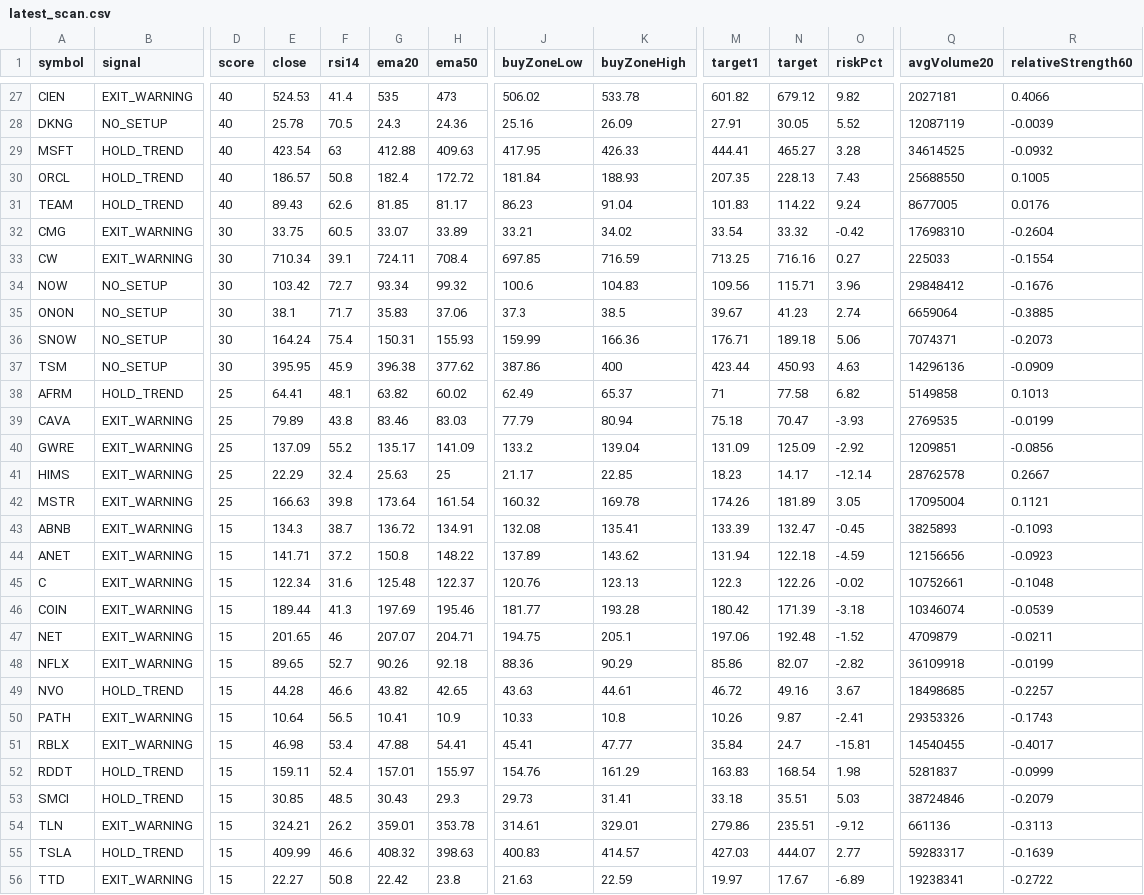
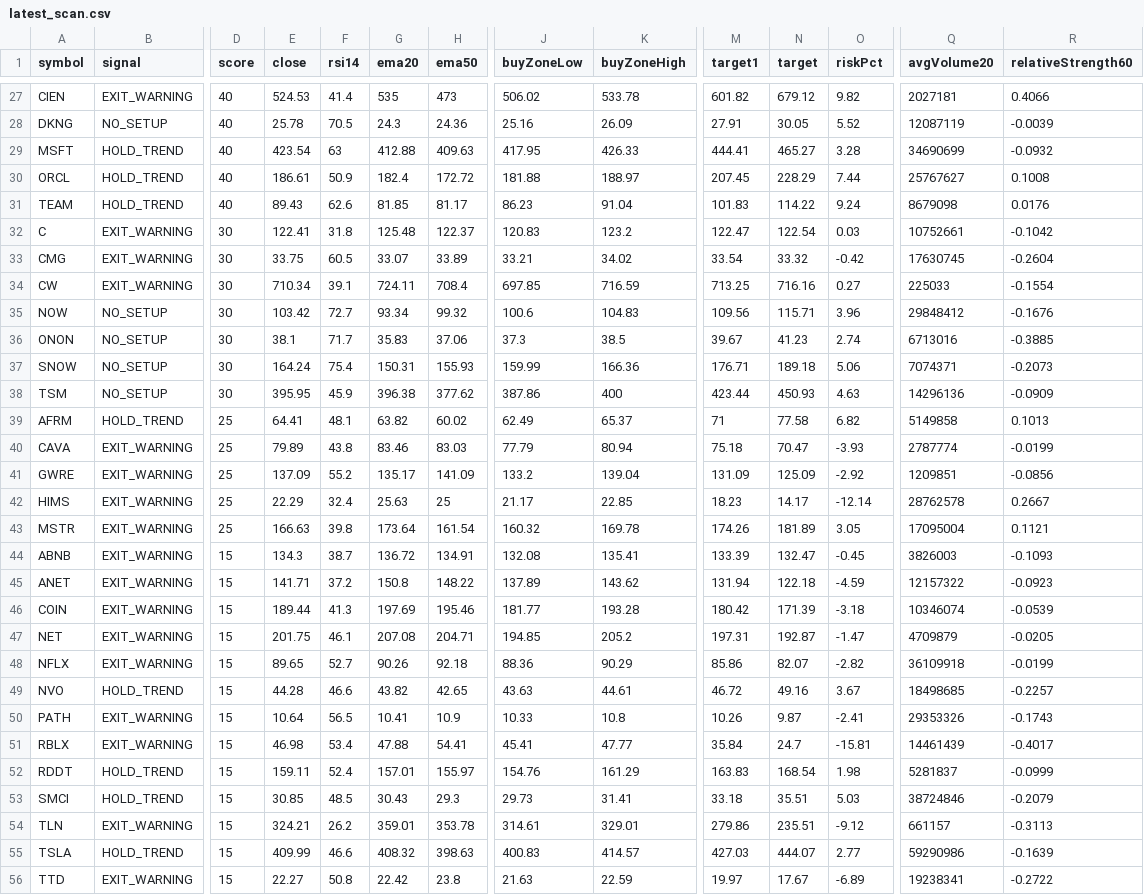
Before and after one commit to narendra0467/Trading-System, a CSV file: reports/latest_scan.csv, drawn as a sheet; only a part is shown, gaps mark what is left out; removed rows and columns are numbered as before the commit, all else as after; rows hold the shown columns only; the diff covers the shown part only; the diff names each change by its address in the sheet, - before the commit and + after, or states it on an @@ line.

```diff
--- a/reports/latest_scan.csv
+++ b/reports/latest_scan.csv
-Q29 (avgVolume20): 34614525
+Q29 (avgVolume20): 34690699
-E30 (close): 186.57
+E30 (close): 186.61
-F30 (rsi14): 50.8
+F30 (rsi14): 50.9
-J30 (buyZoneLow): 181.84
+J30 (buyZoneLow): 181.88
-K30 (buyZoneHigh): 188.93
+K30 (buyZoneHigh): 188.97
-M30 (target1): 207.35
+M30 (target1): 207.45
-N30 (target): 228.13
+N30 (target): 228.29
-O30 (riskPct): 7.43
+O30 (riskPct): 7.44
-Q30 (avgVolume20): 25688550
+Q30 (avgVolume20): 25767627
-R30 (relativeStrength60): 0.1005
+R30 (relativeStrength60): 0.1008
-Q31 (avgVolume20): 8677005
+Q31 (avgVolume20): 8679098
+row 32: C | EXIT_WARNING | 30 | 122.41 | 31.8 | 125.48 | 122.37 | 120.83 | 123.2 | 122.47 | 122.54 | 0.03 | 10752661 | -0.1042
-Q33 (avgVolume20): 17698310
+Q33 (avgVolume20): 17630745
-Q36 (avgVolume20): 6659064
+Q36 (avgVolume20): 6713016
-Q40 (avgVolume20): 2769535
+Q40 (avgVolume20): 2787774
-Q44 (avgVolume20): 3825893
+Q44 (avgVolume20): 3826003
-Q45 (avgVolume20): 12156656
+Q45 (avgVolume20): 12157322
-row 45: C | EXIT_WARNING | 15 | 122.34 | 31.6 | 125.48 | 122.37 | 120.76 | 123.13 | 122.3 | 122.26 | -0.02 | 10752661 | -0.1048
-E47 (close): 201.65
+E47 (close): 201.75
-F47 (rsi14): 46
+F47 (rsi14): 46.1
-G47 (ema20): 207.07
+G47 (ema20): 207.08
-J47 (buyZoneLow): 194.75
+J47 (buyZoneLow): 194.85
-K47 (buyZoneHigh): 205.1
+K47 (buyZoneHigh): 205.2
-M47 (target1): 197.06
+M47 (target1): 197.31
-N47 (target): 192.48
+N47 (target): 192.87
-O47 (riskPct): -1.52
+O47 (riskPct): -1.47
-R47 (relativeStrength60): -0.0211
+R47 (relativeStrength60): -0.0205
-Q51 (avgVolume20): 14540455
+Q51 (avgVolume20): 14461439
-Q54 (avgVolume20): 661136
+Q54 (avgVolume20): 661157
-Q55 (avgVolume20): 59283317
+Q55 (avgVolume20): 59290986
```
Also changed, not shown: 30 edited cells elsewhere in this file, reports/hidden_multibagger_discovery_scanner.csv, reports/latest_high_risk_scan.csv, 17 other files.
